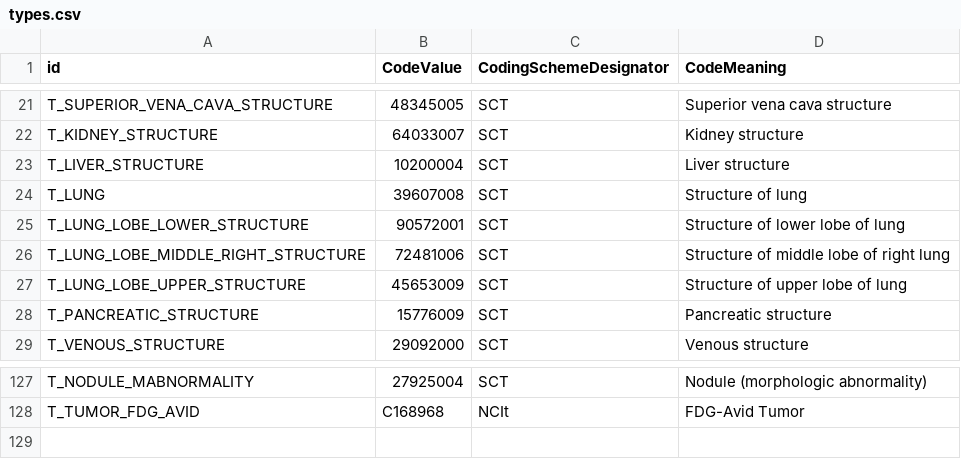
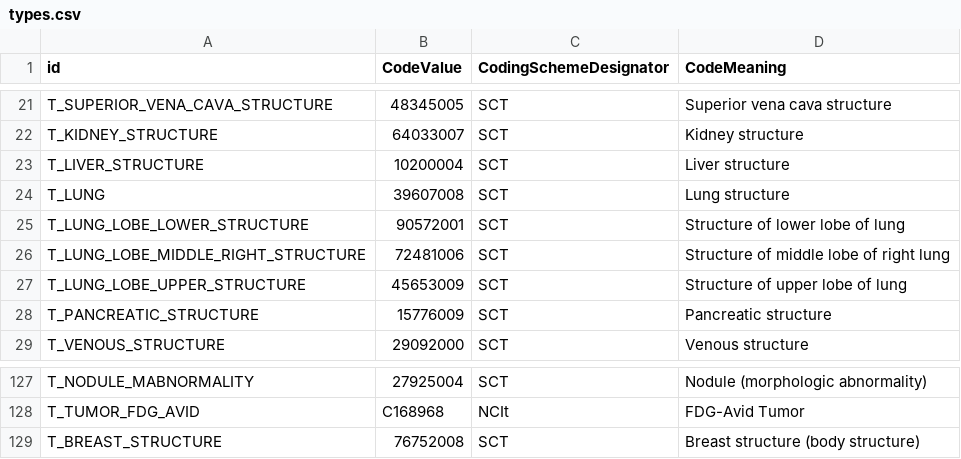
Before and after one commit to MHubAI/SegDB, a CSV file: segdb/data/types.csv, drawn as a sheet; only a part is shown, gaps mark what is left out.

```diff
--- a/segdb/data/types.csv
+++ b/segdb/data/types.csv
@@ -23,3 +23,3 @@ T_KIDNEY_STRUCTURE,64033007,SCT,Kidney structure
 T_LIVER_STRUCTURE,10200004,SCT,Liver structure
-T_LUNG,39607008,SCT,Structure of lung
+T_LUNG,39607008,SCT,Lung structure
 T_LUNG_LOBE_LOWER_STRUCTURE,90572001,SCT,Structure of lower lobe of lung
@@ -128 +128,2 @@ T_NODULE_MABNORMALITY,27925004,SCT,Nodule (morphologic abnormality)
 T_TUMOR_FDG_AVID,C168968,NCIt,FDG-Avid Tumor
+T_BREAST_STRUCTURE,76752008,SCT,Breast structure (body structure)
```
Also changed, not shown: segdb/data/segmentations.csv.
